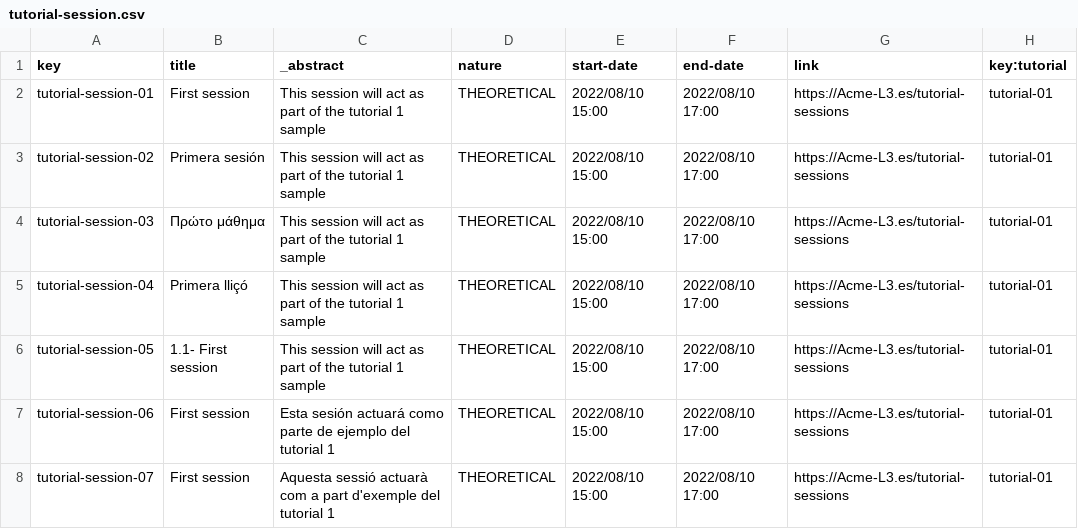
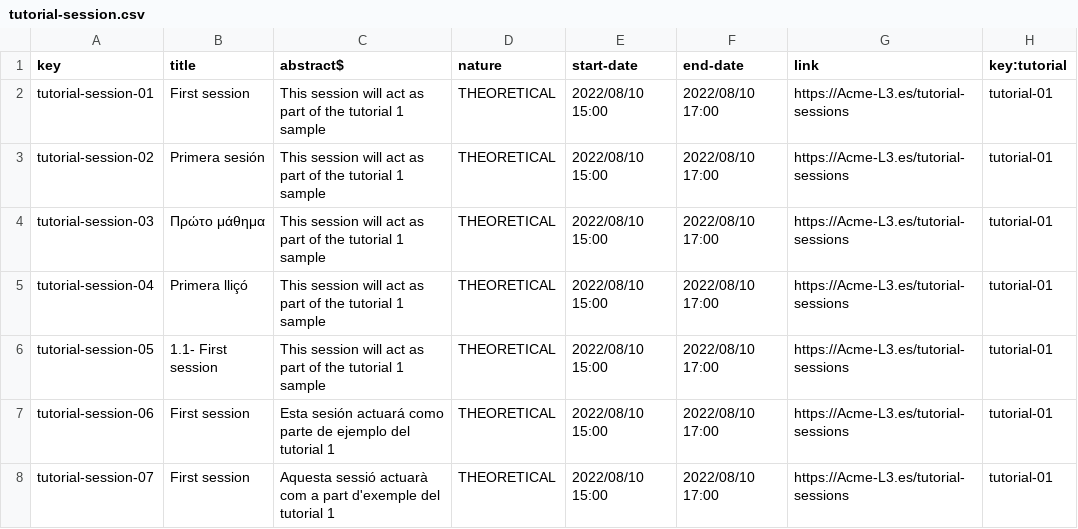
Before and after one commit to Miguel-Angel-Roldan-Garcia/Acme-L3, a CSV file: src/main/webapp/WEB-INF/resources/sample-data/tutorial-session.csv, drawn as a sheet; only a part is shown.

```diff
--- a/src/main/webapp/WEB-INF/resources/sample-data/tutorial-session.csv
+++ b/src/main/webapp/WEB-INF/resources/sample-data/tutorial-session.csv
@@ -1,2 +1,2 @@
-key,title,_abstract,nature,start-date,end-date,link,key:tutorial
+key,title,abstract$,nature,start-date,end-date,link,key:tutorial
 tutorial-session-01,First session,This session will act as part of the tutorial 1 sample,THEORETICAL,2022/08/10 15:00,2022/08/10 17:00,https://Acme-L3.es/tutorial-sessions,tutorial-01
```
Also changed, not shown: src/main/webapp/WEB-INF/resources/sample-data/assistant.csv, src/main/webapp/WEB-INF/resources/sample-data/banner.csv, 4 other files.
